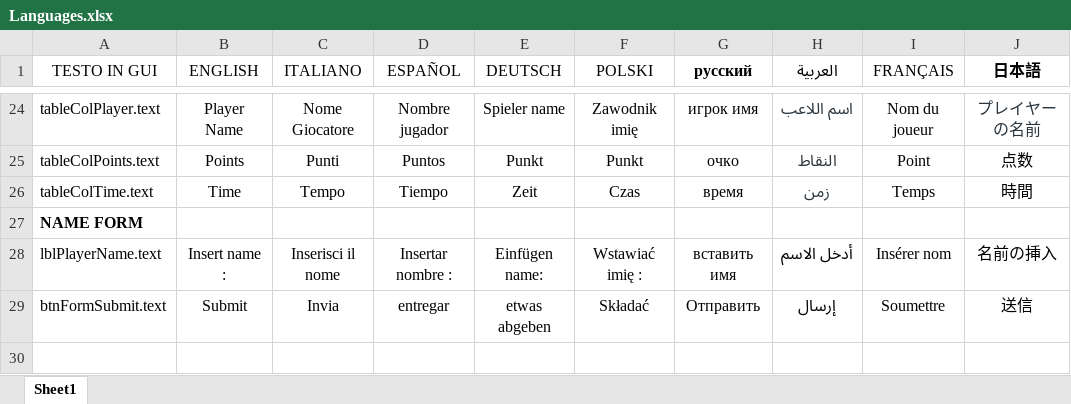
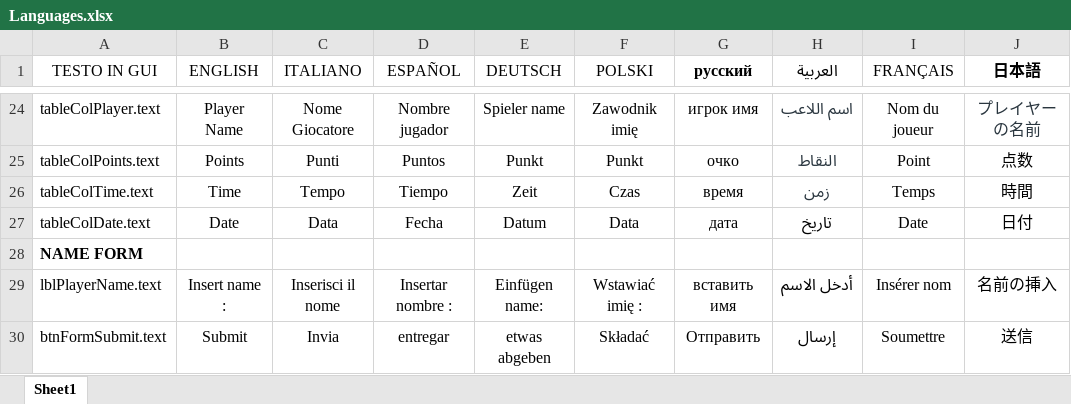
Before and after one commit to Pensilina14/bullet-ballet, an Excel workbook: Documentation/Languages/Languages.xlsx, sheet Sheet1, drawn as a sheet; only a part is shown, gaps mark what is left out; values as stored, in another font and other column widths than the file's, no borders; the diff names each change by its address in the sheet, - before the commit and + after, or states it on an @@ line.

Commit message:
Update Languages excel file to include "Date".

```diff
--- a/Documentation/Languages/Languages.xlsx (sheet Sheet1)
+++ b/Documentation/Languages/Languages.xlsx (sheet Sheet1)
+row 27: tableColDate.text | Date | Data | Fecha | Datum | Data | дата | تاريخ | Date | 日付
```
